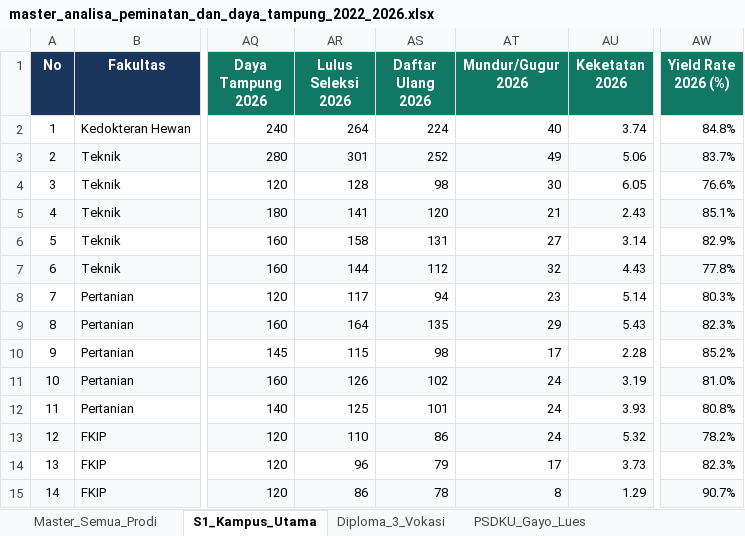
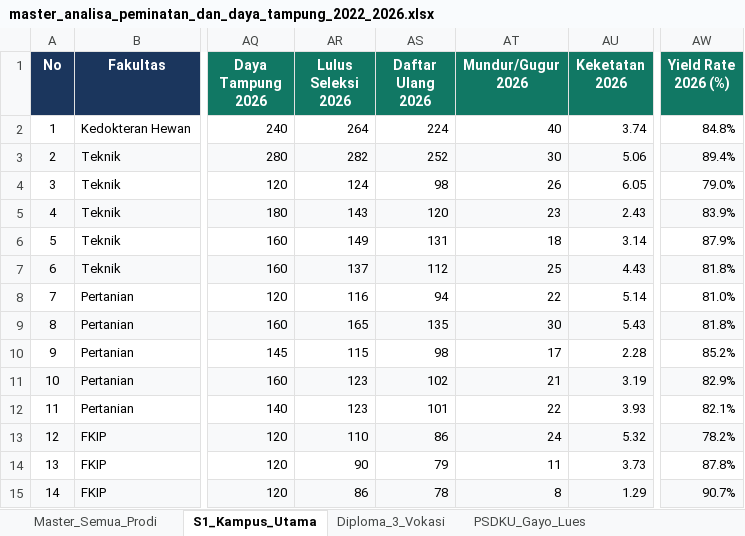
Before and after one commit to AuliaMuzhaffar/projek-magang-usk, an Excel workbook: analisa_peminatan_dan_daya_tampung/data/master_analisa_peminatan_dan_daya_tampung_2022_2026.xlsx, sheet S1_Kampus_Utama, drawn as a sheet; only a part is shown, gaps mark what is left out; values as stored, in another font and other column widths than the file's, no borders; the diff covers the shown part only; the diff names each change by its address in the sheet, - before the commit and + after, or states it on an @@ line.

```diff
--- a/analisa_peminatan_dan_daya_tampung/data/master_analisa_peminatan_dan_daya_tampung_2022_2026.xlsx (sheet S1_Kampus_Utama)
+++ b/analisa_peminatan_dan_daya_tampung/data/master_analisa_peminatan_dan_daya_tampung_2022_2026.xlsx (sheet S1_Kampus_Utama)
-AR3 (Lulus Seleksi 2026): 301
+AR3 (Lulus Seleksi 2026): 282
-AT3 (Mundur/Gugur 2026): 49
+AT3 (Mundur/Gugur 2026): 30
-AW3 (Yield Rate 2026 (%)): 83.7%
+AW3 (Yield Rate 2026 (%)): 89.4%
-AR4 (Lulus Seleksi 2026): 128
+AR4 (Lulus Seleksi 2026): 124
-AT4 (Mundur/Gugur 2026): 30
+AT4 (Mundur/Gugur 2026): 26
-AW4 (Yield Rate 2026 (%)): 76.6%
+AW4 (Yield Rate 2026 (%)): 79.0%
-AR5 (Lulus Seleksi 2026): 141
+AR5 (Lulus Seleksi 2026): 143
-AT5 (Mundur/Gugur 2026): 21
+AT5 (Mundur/Gugur 2026): 23
-AW5 (Yield Rate 2026 (%)): 85.1%
+AW5 (Yield Rate 2026 (%)): 83.9%
-AR6 (Lulus Seleksi 2026): 158
+AR6 (Lulus Seleksi 2026): 149
-AT6 (Mundur/Gugur 2026): 27
+AT6 (Mundur/Gugur 2026): 18
-AW6 (Yield Rate 2026 (%)): 82.9%
+AW6 (Yield Rate 2026 (%)): 87.9%
-AR7 (Lulus Seleksi 2026): 144
+AR7 (Lulus Seleksi 2026): 137
-AT7 (Mundur/Gugur 2026): 32
+AT7 (Mundur/Gugur 2026): 25
-AW7 (Yield Rate 2026 (%)): 77.8%
+AW7 (Yield Rate 2026 (%)): 81.8%
-AR8 (Lulus Seleksi 2026): 117
+AR8 (Lulus Seleksi 2026): 116
-AT8 (Mundur/Gugur 2026): 23
+AT8 (Mundur/Gugur 2026): 22
-AW8 (Yield Rate 2026 (%)): 80.3%
+AW8 (Yield Rate 2026 (%)): 81.0%
-AR9 (Lulus Seleksi 2026): 164
+AR9 (Lulus Seleksi 2026): 165
-AT9 (Mundur/Gugur 2026): 29
+AT9 (Mundur/Gugur 2026): 30
-AW9 (Yield Rate 2026 (%)): 82.3%
+AW9 (Yield Rate 2026 (%)): 81.8%
-AR11 (Lulus Seleksi 2026): 126
+AR11 (Lulus Seleksi 2026): 123
-AT11 (Mundur/Gugur 2026): 24
+AT11 (Mundur/Gugur 2026): 21
-AW11 (Yield Rate 2026 (%)): 81.0%
+AW11 (Yield Rate 2026 (%)): 82.9%
-AR12 (Lulus Seleksi 2026): 125
+AR12 (Lulus Seleksi 2026): 123
-AT12 (Mundur/Gugur 2026): 24
+AT12 (Mundur/Gugur 2026): 22
-AW12 (Yield Rate 2026 (%)): 80.8%
+AW12 (Yield Rate 2026 (%)): 82.1%
-AR14 (Lulus Seleksi 2026): 96
+AR14 (Lulus Seleksi 2026): 90
-AT14 (Mundur/Gugur 2026): 17
+AT14 (Mundur/Gugur 2026): 11
-AW14 (Yield Rate 2026 (%)): 82.3%
+AW14 (Yield Rate 2026 (%)): 87.8%
```
Also changed, not shown: 105 edited cells elsewhere in this sheet, sheet Master_Semua_Prodi, sheet Rincian_Jalur_Masuk_2026, sheet Rincian_Jalur_Semua_Tahun, sheet PSDKU_Gayo_Lues, analisa_peminatan_dan_daya_tampung/data/analisa_jalur_masuk_dan_kebocoran_per_prodi_2022_2026.xlsx, rekap data (fix).xlsx, 21 other files.
